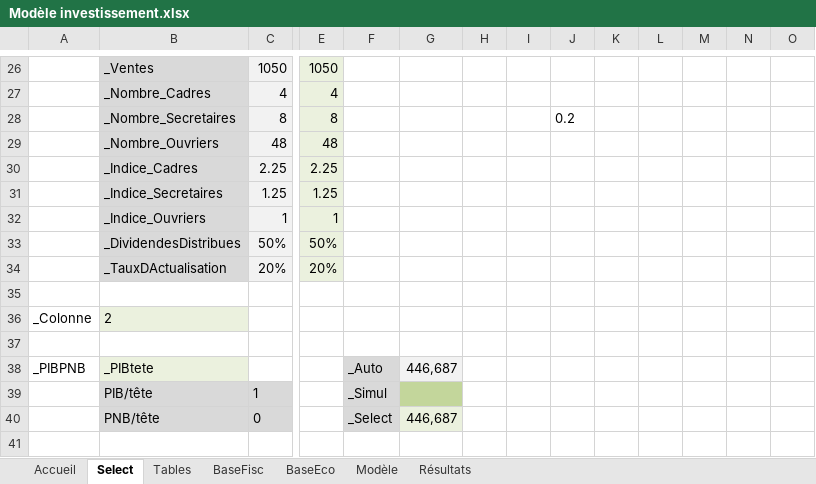
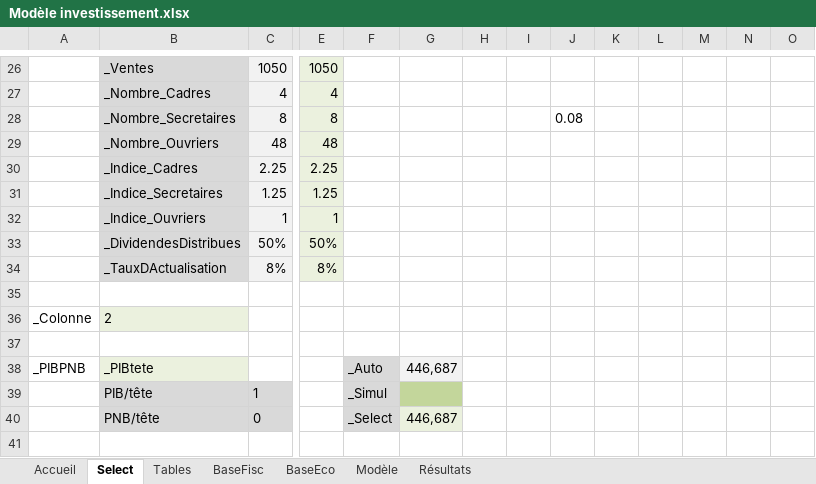
Before and after one commit to tatasss/TEMI, an Excel workbook: annexe/Modèle investissement.xlsx, sheet Select, drawn as a sheet; only a part is shown, gaps mark what is left out; values as stored, in another font and other column widths than the file's, no borders; removed rows and columns are numbered as before the commit, all else as after; rows hold the shown columns only; the diff names each change by its address in the sheet, - before the commit and + after, or states it on an @@ line.

```diff
--- a/annexe/Modèle investissement.xlsx (sheet Select)
+++ b/annexe/Modèle investissement.xlsx (sheet Select)
-J28: 0.2
+J28: 0.08
-row 34:  | _TauxDActualisation | 20% | 20%
+row 34:  | _TauxDActualisation | 8% | 8%
```
Also changed, not shown: sheet Modèle, sheet Accueil, sheet BaseEco, 17 other files.
